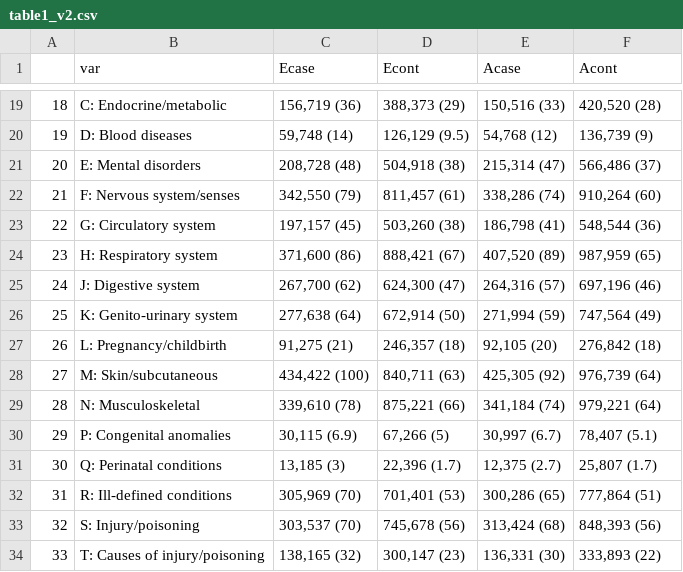
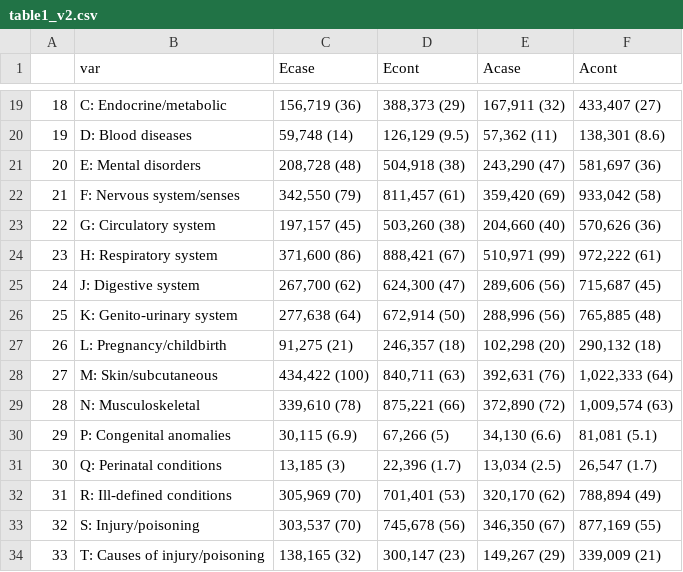
Before and after one commit to hendersonad/2020_multimorbidity, a CSV file: out/table1_v2.csv, drawn as a sheet; only a part is shown, gaps mark what is left out; the diff covers the shown part only.

```diff
--- a/out/table1_v2.csv
+++ b/out/table1_v2.csv
@@ -19,16 +19,16 @@
-"18","C: Endocrine/metabolic","156,719 (36)","388,373 (29)","150,516 (33)","420,520 (28)"
-"19","D: Blood diseases","59,748 (14)","126,129 (9.5)","54,768 (12)","136,739 (9)"
-"20","E: Mental disorders","208,728 (48)","504,918 (38)","215,314 (47)","566,486 (37)"
-"21","F: Nervous system/senses","342,550 (79)","811,457 (61)","338,286 (74)","910,264 (60)"
-"22","G: Circulatory system","197,157 (45)","503,260 (38)","186,798 (41)","548,544 (36)"
-"23","H: Respiratory system","371,600 (86)","888,421 (67)","407,520 (89)","987,959 (65)"
-"24","J: Digestive system","267,700 (62)","624,300 (47)","264,316 (57)","697,196 (46)"
-"25","K: Genito-urinary system","277,638 (64)","672,914 (50)","271,994 (59)","747,564 (49)"
-"26","L: Pregnancy/childbirth","91,275 (21)","246,357 (18)","92,105 (20)","276,842 (18)"
-"27","M: Skin/subcutaneous","434,422 (100)","840,711 (63)","425,305 (92)","976,739 (64)"
-"28","N: Musculoskeletal","339,610 (78)","875,221 (66)","341,184 (74)","979,221 (64)"
-"29","P: Congenital anomalies","30,115 (6.9)","67,266 (5)","30,997 (6.7)","78,407 (5.1)"
-"30","Q: Perinatal conditions","13,185 (3)","22,396 (1.7)","12,375 (2.7)","25,807 (1.7)"
-"31","R: Ill-defined conditions","305,969 (70)","701,401 (53)","300,286 (65)","777,864 (51)"
-"32","S: Injury/poisoning","303,537 (70)","745,678 (56)","313,424 (68)","848,393 (56)"
-"33","T: Causes of injury/poisoning","138,165 (32)","300,147 (23)","136,331 (30)","333,893 (22)"
+"18","C: Endocrine/metabolic","156,719 (36)","388,373 (29)","167,911 (32)","433,407 (27)"
+"19","D: Blood diseases","59,748 (14)","126,129 (9.5)","57,362 (11)","138,301 (8.6)"
+"20","E: Mental disorders","208,728 (48)","504,918 (38)","243,290 (47)","581,697 (36)"
+"21","F: Nervous system/senses","342,550 (79)","811,457 (61)","359,420 (69)","933,042 (58)"
+"22","G: Circulatory system","197,157 (45)","503,260 (38)","204,660 (40)","570,626 (36)"
+"23","H: Respiratory system","371,600 (86)","888,421 (67)","510,971 (99)","972,222 (61)"
+"24","J: Digestive system","267,700 (62)","624,300 (47)","289,606 (56)","715,687 (45)"
+"25","K: Genito-urinary system","277,638 (64)","672,914 (50)","288,996 (56)","765,885 (48)"
+"26","L: Pregnancy/childbirth","91,275 (21)","246,357 (18)","102,298 (20)","290,132 (18)"
+"27","M: Skin/subcutaneous","434,422 (100)","840,711 (63)","392,631 (76)","1,022,333 (64)"
+"28","N: Musculoskeletal","339,610 (78)","875,221 (66)","372,890 (72)","1,009,574 (63)"
+"29","P: Congenital anomalies","30,115 (6.9)","67,266 (5)","34,130 (6.6)","81,081 (5.1)"
+"30","Q: Perinatal conditions","13,185 (3)","22,396 (1.7)","13,034 (2.5)","26,547 (1.7)"
+"31","R: Ill-defined conditions","305,969 (70)","701,401 (53)","320,170 (62)","788,894 (49)"
+"32","S: Injury/poisoning","303,537 (70)","745,678 (56)","346,350 (67)","877,169 (55)"
+"33","T: Causes of injury/poisoning","138,165 (32)","300,147 (23)","149,267 (29)","339,009 (21)"
```
Also changed, not shown: 34 edited cells elsewhere in this file, 1 other file.
